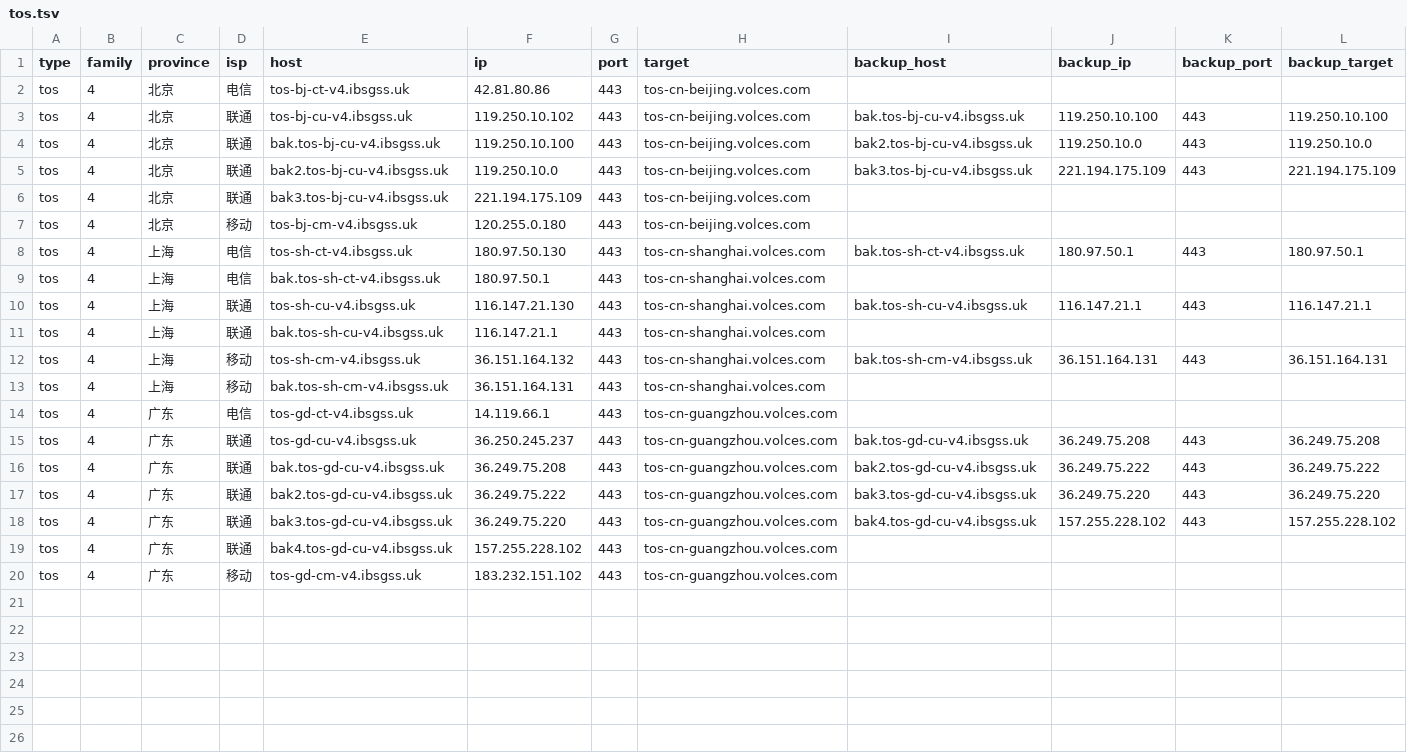
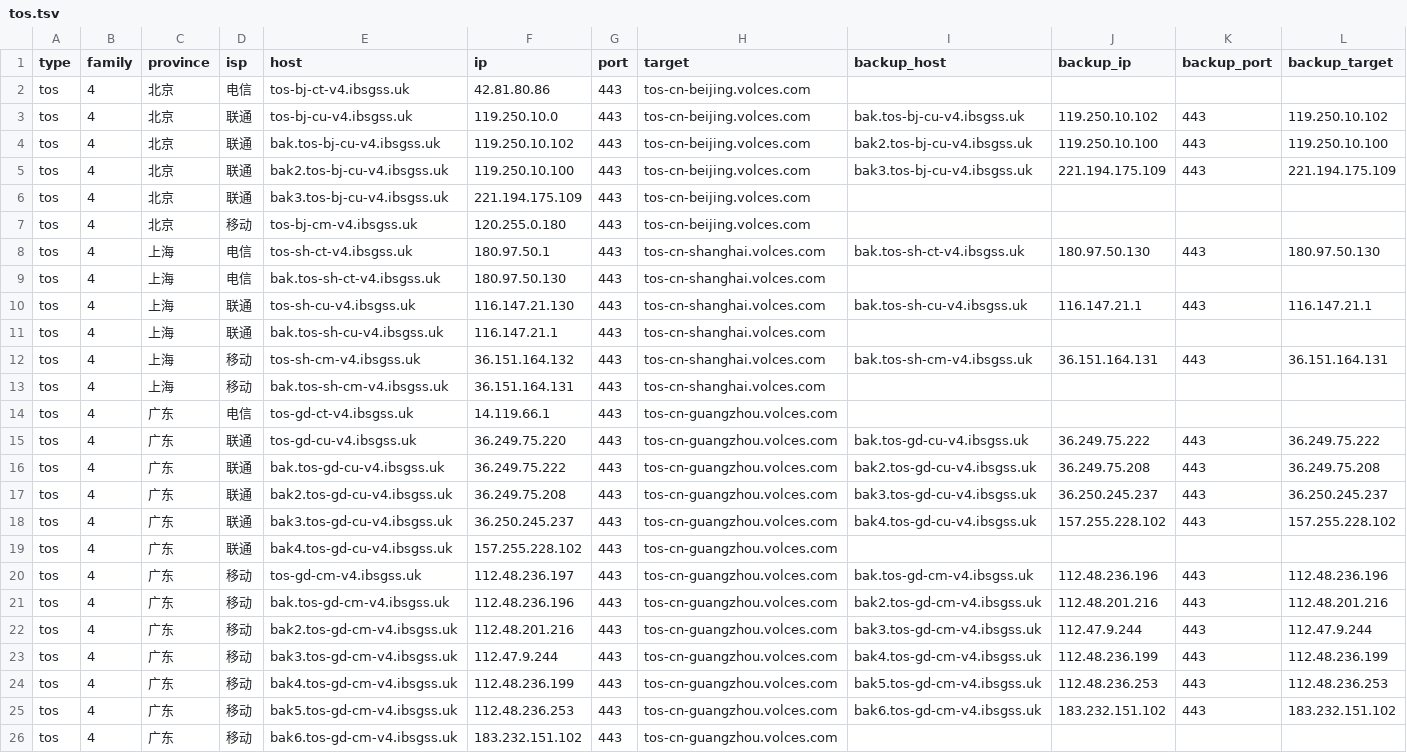
Before and after one commit to Tozward/TcpQuality, a TSV file: nodes/tos.tsv, drawn as a sheet.

```diff
--- a/nodes/tos.tsv
+++ b/nodes/tos.tsv
@@ -2,9 +2,9 @@ type	family	province	isp	host	ip	port	target	backup_host	backup_ip	backup_port	b
 tos	4	北京	电信	tos-bj-ct-v4.ibsgss.uk	42.81.80.86	443	tos-cn-beijing.volces.com				
-tos	4	北京	联通	tos-bj-cu-v4.ibsgss.uk	119.250.10.102	443	tos-cn-beijing.volces.com	bak.tos-bj-cu-v4.ibsgss.uk	119.250.10.100	443	119.250.10.100
-tos	4	北京	联通	bak.tos-bj-cu-v4.ibsgss.uk	119.250.10.100	443	tos-cn-beijing.volces.com	bak2.tos-bj-cu-v4.ibsgss.uk	119.250.10.0	443	119.250.10.0
-tos	4	北京	联通	bak2.tos-bj-cu-v4.ibsgss.uk	119.250.10.0	443	tos-cn-beijing.volces.com	bak3.tos-bj-cu-v4.ibsgss.uk	221.194.175.109	443	221.194.175.109
+tos	4	北京	联通	tos-bj-cu-v4.ibsgss.uk	119.250.10.0	443	tos-cn-beijing.volces.com	bak.tos-bj-cu-v4.ibsgss.uk	119.250.10.102	443	119.250.10.102
+tos	4	北京	联通	bak.tos-bj-cu-v4.ibsgss.uk	119.250.10.102	443	tos-cn-beijing.volces.com	bak2.tos-bj-cu-v4.ibsgss.uk	119.250.10.100	443	119.250.10.100
+tos	4	北京	联通	bak2.tos-bj-cu-v4.ibsgss.uk	119.250.10.100	443	tos-cn-beijing.volces.com	bak3.tos-bj-cu-v4.ibsgss.uk	221.194.175.109	443	221.194.175.109
 tos	4	北京	联通	bak3.tos-bj-cu-v4.ibsgss.uk	221.194.175.109	443	tos-cn-beijing.volces.com				
 tos	4	北京	移动	tos-bj-cm-v4.ibsgss.uk	120.255.0.180	443	tos-cn-beijing.volces.com				
-tos	4	上海	电信	tos-sh-ct-v4.ibsgss.uk	180.97.50.130	443	tos-cn-shanghai.volces.com	bak.tos-sh-ct-v4.ibsgss.uk	180.97.50.1	443	180.97.50.1
-tos	4	上海	电信	bak.tos-sh-ct-v4.ibsgss.uk	180.97.50.1	443	tos-cn-shanghai.volces.com				
+tos	4	上海	电信	tos-sh-ct-v4.ibsgss.uk	180.97.50.1	443	tos-cn-shanghai.volces.com	bak.tos-sh-ct-v4.ibsgss.uk	180.97.50.130	443	180.97.50.130
+tos	4	上海	电信	bak.tos-sh-ct-v4.ibsgss.uk	180.97.50.130	443	tos-cn-shanghai.volces.com				
 tos	4	上海	联通	tos-sh-cu-v4.ibsgss.uk	116.147.21.130	443	tos-cn-shanghai.volces.com	bak.tos-sh-cu-v4.ibsgss.uk	116.147.21.1	443	116.147.21.1
@@ -14,7 +14,13 @@ tos	4	上海	移动	bak.tos-sh-cm-v4.ibsgss.uk	36.151.164.131	443	tos-cn-shangha
 tos	4	广东	电信	tos-gd-ct-v4.ibsgss.uk	14.119.66.1	443	tos-cn-guangzhou.volces.com				
-tos	4	广东	联通	tos-gd-cu-v4.ibsgss.uk	36.250.245.237	443	tos-cn-guangzhou.volces.com	bak.tos-gd-cu-v4.ibsgss.uk	36.249.75.208	443	36.249.75.208
-tos	4	广东	联通	bak.tos-gd-cu-v4.ibsgss.uk	36.249.75.208	443	tos-cn-guangzhou.volces.com	bak2.tos-gd-cu-v4.ibsgss.uk	36.249.75.222	443	36.249.75.222
-tos	4	广东	联通	bak2.tos-gd-cu-v4.ibsgss.uk	36.249.75.222	443	tos-cn-guangzhou.volces.com	bak3.tos-gd-cu-v4.ibsgss.uk	36.249.75.220	443	36.249.75.220
-tos	4	广东	联通	bak3.tos-gd-cu-v4.ibsgss.uk	36.249.75.220	443	tos-cn-guangzhou.volces.com	bak4.tos-gd-cu-v4.ibsgss.uk	157.255.228.102	443	157.255.228.102
+tos	4	广东	联通	tos-gd-cu-v4.ibsgss.uk	36.249.75.220	443	tos-cn-guangzhou.volces.com	bak.tos-gd-cu-v4.ibsgss.uk	36.249.75.222	443	36.249.75.222
+tos	4	广东	联通	bak.tos-gd-cu-v4.ibsgss.uk	36.249.75.222	443	tos-cn-guangzhou.volces.com	bak2.tos-gd-cu-v4.ibsgss.uk	36.249.75.208	443	36.249.75.208
+tos	4	广东	联通	bak2.tos-gd-cu-v4.ibsgss.uk	36.249.75.208	443	tos-cn-guangzhou.volces.com	bak3.tos-gd-cu-v4.ibsgss.uk	36.250.245.237	443	36.250.245.237
+tos	4	广东	联通	bak3.tos-gd-cu-v4.ibsgss.uk	36.250.245.237	443	tos-cn-guangzhou.volces.com	bak4.tos-gd-cu-v4.ibsgss.uk	157.255.228.102	443	157.255.228.102
 tos	4	广东	联通	bak4.tos-gd-cu-v4.ibsgss.uk	157.255.228.102	443	tos-cn-guangzhou.volces.com				
-tos	4	广东	移动	tos-gd-cm-v4.ibsgss.uk	183.232.151.102	443	tos-cn-guangzhou.volces.com				
+tos	4	广东	移动	tos-gd-cm-v4.ibsgss.uk	112.48.236.197	443	tos-cn-guangzhou.volces.com	bak.tos-gd-cm-v4.ibsgss.uk	112.48.236.196	443	112.48.236.196
+tos	4	广东	移动	bak.tos-gd-cm-v4.ibsgss.uk	112.48.236.196	443	tos-cn-guangzhou.volces.com	bak2.tos-gd-cm-v4.ibsgss.uk	112.48.201.216	443	112.48.201.216
+tos	4	广东	移动	bak2.tos-gd-cm-v4.ibsgss.uk	112.48.201.216	443	tos-cn-guangzhou.volces.com	bak3.tos-gd-cm-v4.ibsgss.uk	112.47.9.244	443	112.47.9.244
+tos	4	广东	移动	bak3.tos-gd-cm-v4.ibsgss.uk	112.47.9.244	443	tos-cn-guangzhou.volces.com	bak4.tos-gd-cm-v4.ibsgss.uk	112.48.236.199	443	112.48.236.199
+tos	4	广东	移动	bak4.tos-gd-cm-v4.ibsgss.uk	112.48.236.199	443	tos-cn-guangzhou.volces.com	bak5.tos-gd-cm-v4.ibsgss.uk	112.48.236.253	443	112.48.236.253
+tos	4	广东	移动	bak5.tos-gd-cm-v4.ibsgss.uk	112.48.236.253	443	tos-cn-guangzhou.volces.com	bak6.tos-gd-cm-v4.ibsgss.uk	183.232.151.102	443	183.232.151.102
+tos	4	广东	移动	bak6.tos-gd-cm-v4.ibsgss.uk	183.232.151.102	443	tos-cn-guangzhou.volces.com				
```
Also changed, not shown: nodes/all.tsv, nodes/cdn.tsv, 3 other files.
